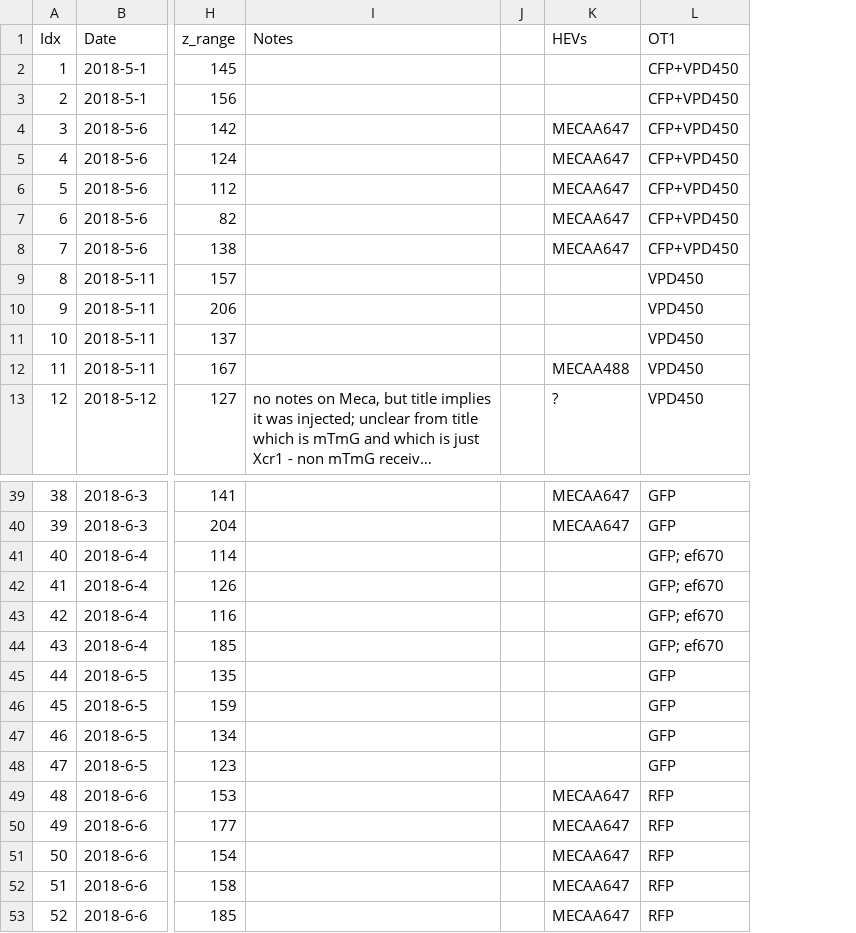
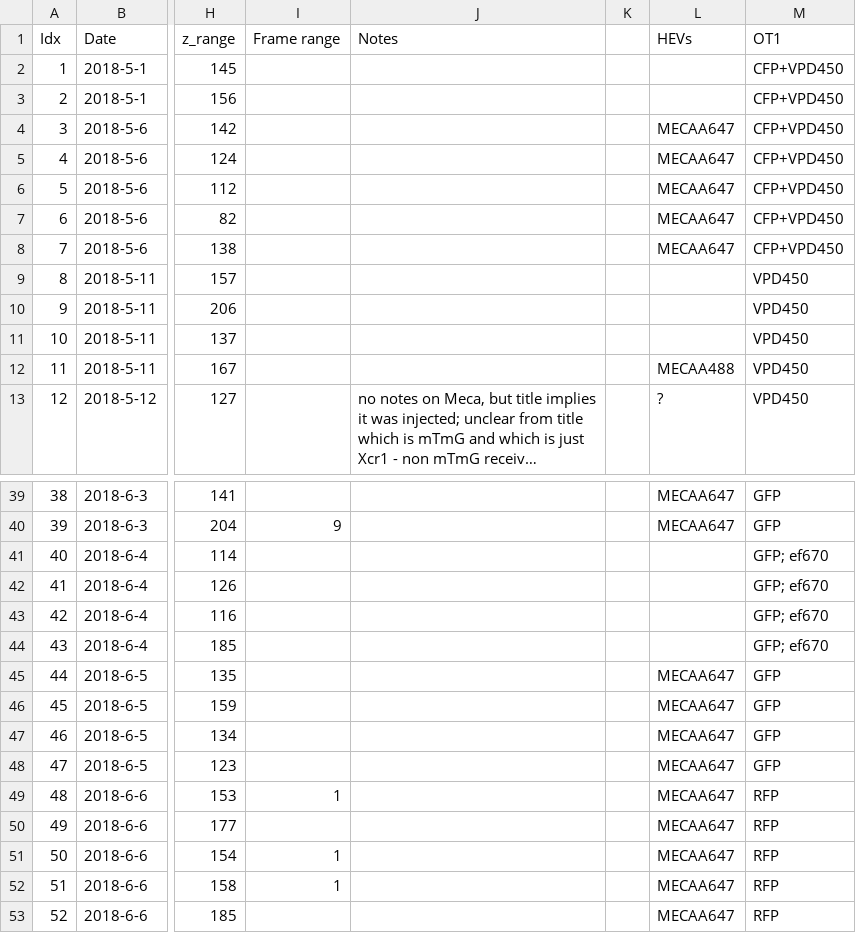
Before and after one commit to henrypinkard/ImmunoTracker, a CSV file: Pymaricumpiler/Datasets.csv, drawn as a sheet; only a part is shown, gaps mark what is left out; long unchanged cells end in …; addresses are those after the commit; the diff names each change by its address in the sheet, - before the commit and + after, or states it on an @@ line.

```diff
--- a/Pymaricumpiler/Datasets.csv
+++ b/Pymaricumpiler/Datasets.csv
+column I (Frame range), rows 40-52: 9 |  |  |  |  |  |  |  |  | 1 |  | 1 | 1
-L45:L48 (HEVs): (empty)
+L45:L48 (HEVs): MECAA647
```
Also changed, not shown: 3 other files.
